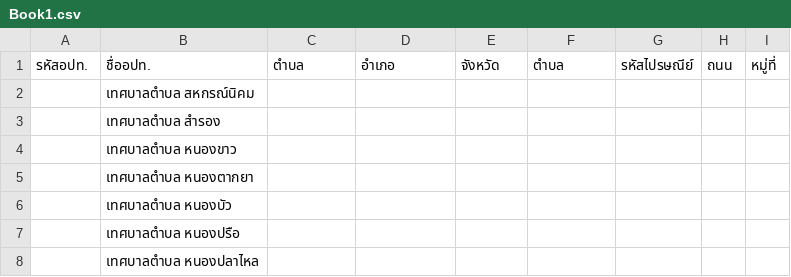
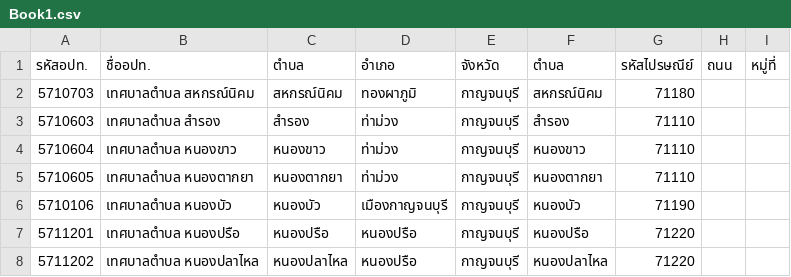
Before and after one commit to Atomnaphat/web_scrape, a CSV file: exel/Book1.csv, drawn as a sheet; only a part is shown; the diff covers the shown part only.

```diff
--- a/exel/Book1.csv
+++ b/exel/Book1.csv
@@ -1,8 +1,8 @@
 รหัสอปท.,ชื่ออปท.,ตำบล,อำเภอ,จังหวัด,ตำบล,รหัสไปรษณีย์,ถนน,หมู่ที่
-,เทศบาลตำบล สหกรณ์นิคม,,,,,,,
-,เทศบาลตำบล สำรอง,,,,,,,
-,เทศบาลตำบล หนองขาว,,,,,,,
-,เทศบาลตำบล หนองตากยา,,,,,,,
-,เทศบาลตำบล หนองบัว,,,,,,,
-,เทศบาลตำบล หนองปรือ,,,,,,,
-,เทศบาลตำบล หนองปลาไหล,,,,,,,
+5710703,เทศบาลตำบล สหกรณ์นิคม,สหกรณ์นิคม,ทองผาภูมิ,กาญจนบุรี,สหกรณ์นิคม,71180,,
+5710603,เทศบาลตำบล สำรอง,สำรอง,ท่าม่วง,กาญจนบุรี,สำรอง,71110,,
+5710604,เทศบาลตำบล หนองขาว,หนองขาว,ท่าม่วง,กาญจนบุรี,หนองขาว,71110,,
+5710605,เทศบาลตำบล หนองตากยา,หนองตากยา,ท่าม่วง,กาญจนบุรี,หนองตากยา,71110,,
+5710106,เทศบาลตำบล หนองบัว,หนองบัว,เมืองกาญจนบุรี,กาญจนบุรี,หนองบัว,71190,,
+5711201,เทศบาลตำบล หนองปรือ,หนองปรือ,หนองปรือ,กาญจนบุรี,หนองปรือ,71220,,
+5711202,เทศบาลตำบล หนองปลาไหล,หนองปลาไหล,หนองปรือ,กาญจนบุรี,หนองปลาไหล,71220,,
```
Also changed, not shown: 4 added rows and 18 edited cells elsewhere in this file, 9 other files.
